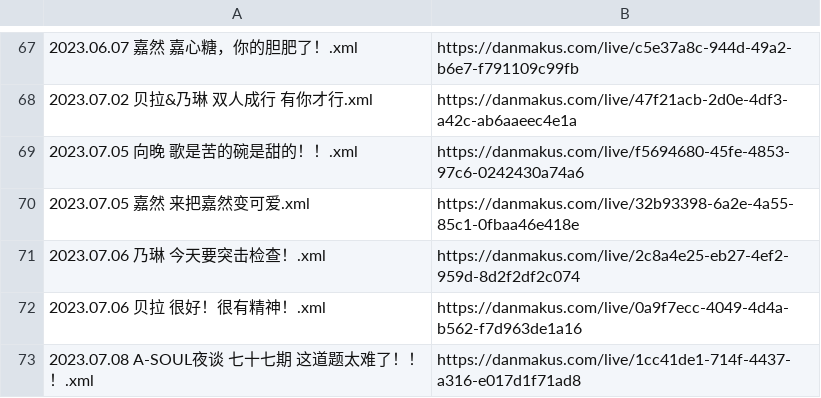
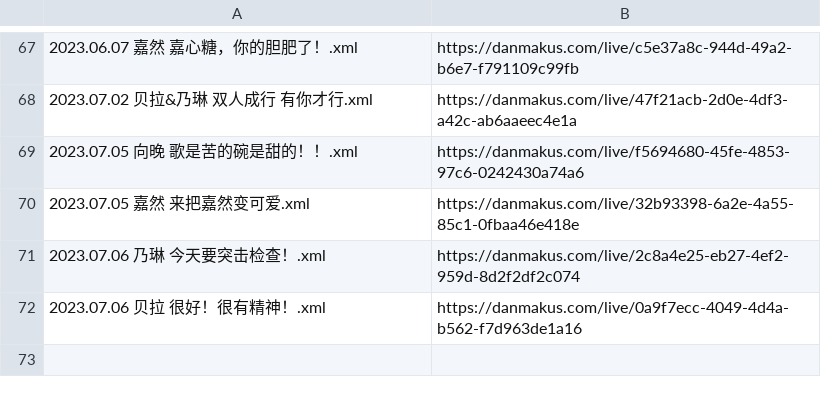
Before and after one commit to VictorAZ12/ZJStatistics2, a CSV file: data/to_be_downloaded.csv, drawn as a sheet; only a part is shown, gaps mark what is left out; the diff names each change by its address in the sheet, - before the commit and + after, or states it on an @@ line.

Commit message:
Collect all danmakus. Extracted features.

```diff
--- a/data/to_be_downloaded.csv
+++ b/data/to_be_downloaded.csv
-row 73: 2023.07.08 A-SOUL夜谈 七十七期 这道题太难了！！！.xml | https://danmakus.com/live/1cc41de1-714f-4437-a316-e017d1f71ad8
```
Also changed, not shown: 9 other files.
